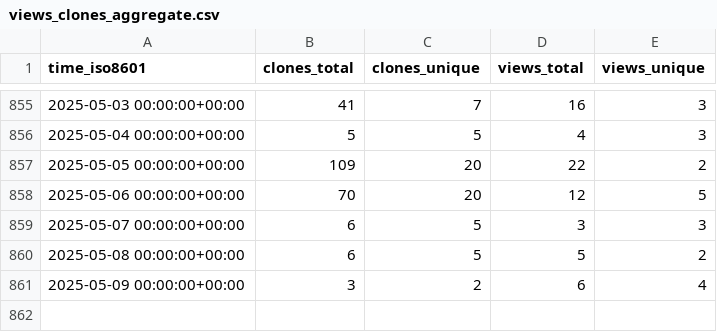
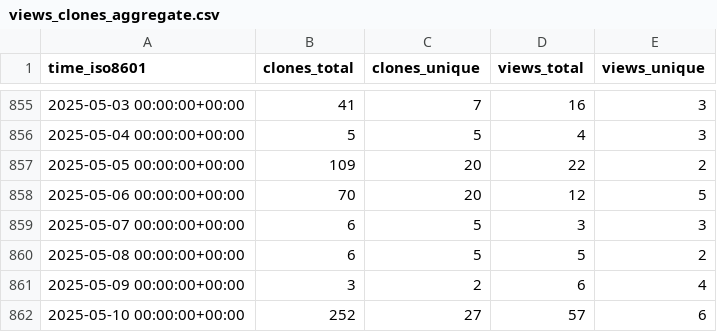
Before and after one commit to gitsrc/icefirelabs-status, a CSV file: IceFireDB/IceFireDB/ghrs-data/views_clones_aggregate.csv, drawn as a sheet; only a part is shown, gaps mark what is left out; the diff names each change by its address in the sheet, - before the commit and + after, or states it on an @@ line.

```diff
--- a/IceFireDB/IceFireDB/ghrs-data/views_clones_aggregate.csv
+++ b/IceFireDB/IceFireDB/ghrs-data/views_clones_aggregate.csv
+row 862: 2025-05-10 00:00:00+00:00 | 252 | 27 | 57 | 6
```
Also changed, not shown: 1 other file.
